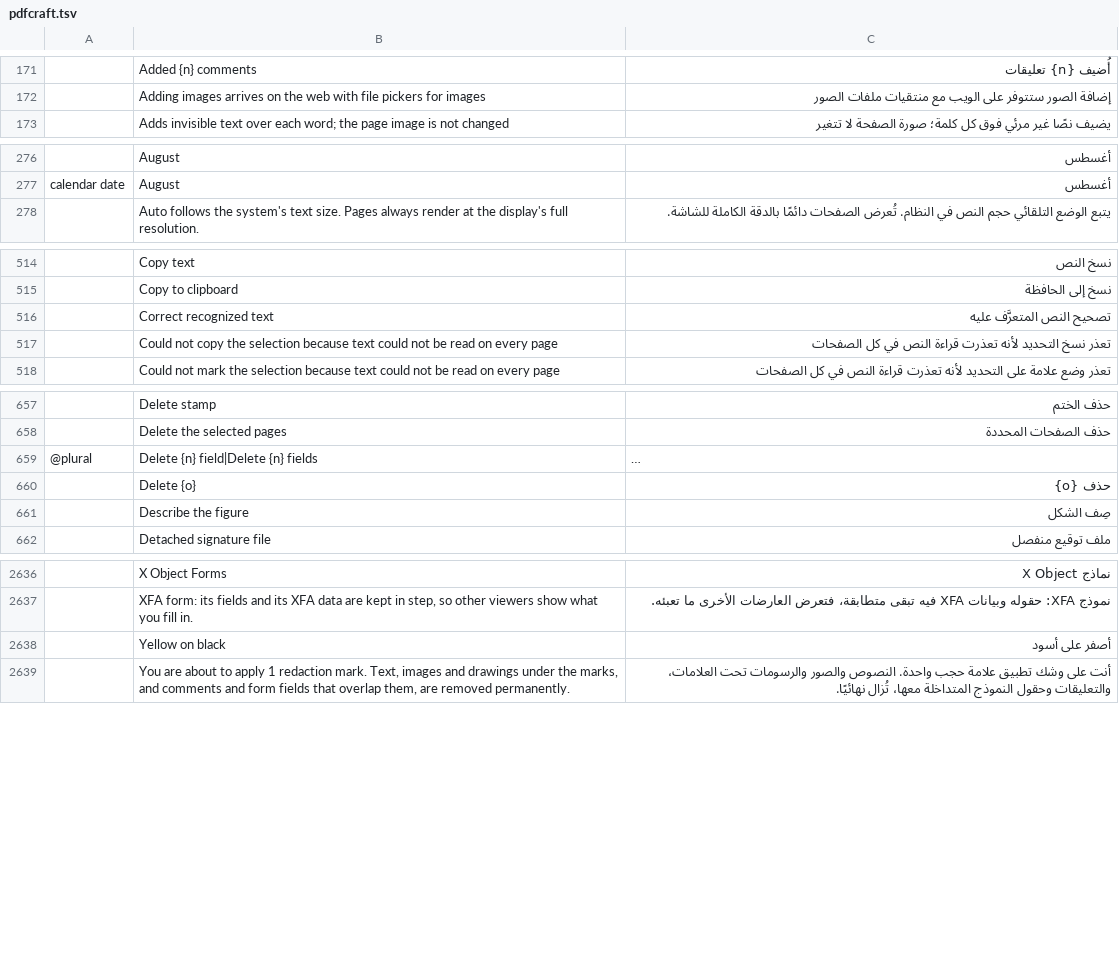
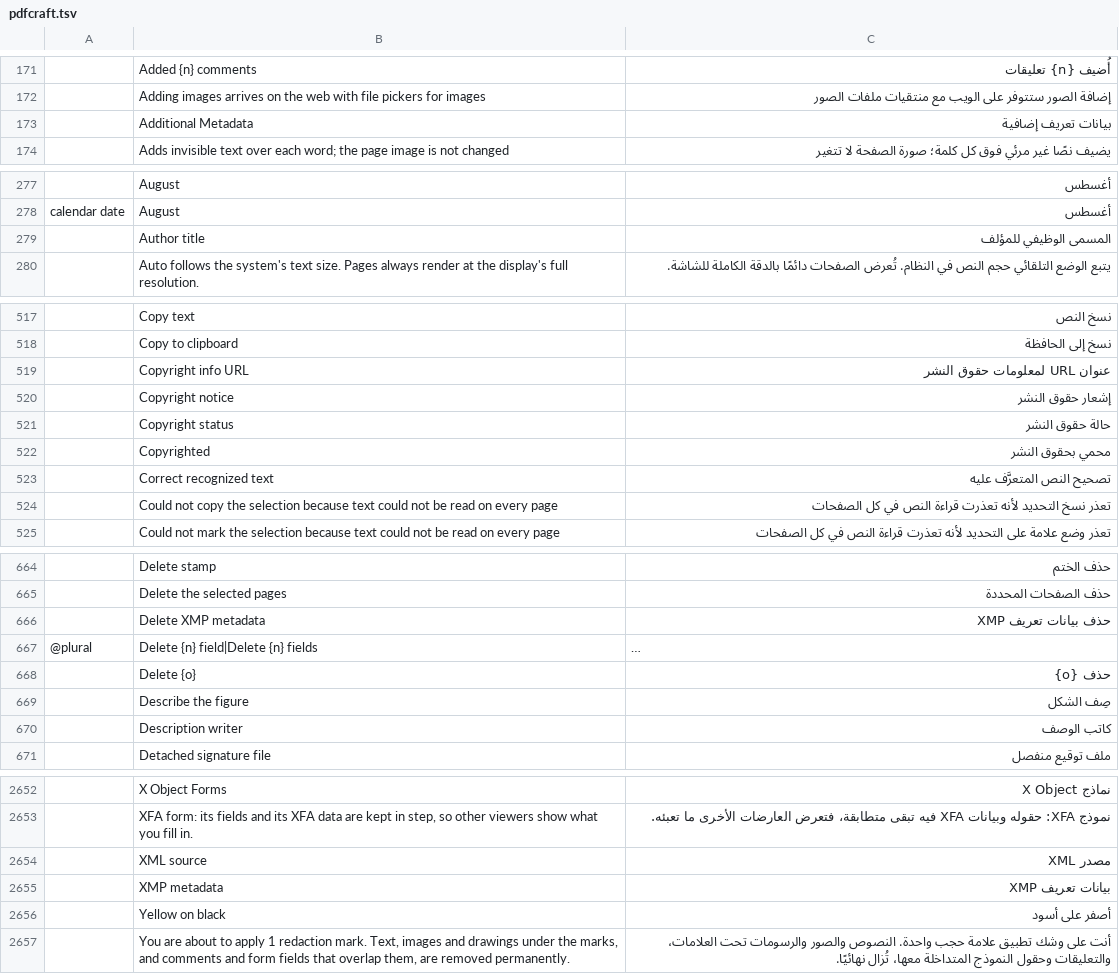
Before and after one commit to BBQ-MAN/craft-i18n, a TSV file: locales/ar/pdfcraft.tsv, drawn as a sheet; only a part is shown, gaps mark what is left out; long unchanged cells end in …; the diff covers the shown part only; the diff names each change by its address in the sheet, - before the commit and + after, or states it on an @@ line.

```diff
--- a/locales/ar/pdfcraft.tsv
+++ b/locales/ar/pdfcraft.tsv
+row 173:  | Additional Metadata | بيانات تعريف إضافية
+row 279:  | Author title | المسمى الوظيفي للمؤلف
+row 519:  | Copyright info URL | عنوان URL لمعلومات حقوق النشر
+row 520:  | Copyright notice | إشعار حقوق النشر
+row 521:  | Copyright status | حالة حقوق النشر
+row 522:  | Copyrighted | محمي بحقوق النشر
+row 666:  | Delete XMP metadata | حذف بيانات تعريف XMP
+row 670:  | Description writer | كاتب الوصف
+row 2654:  | XML source | مصدر XML
+row 2655:  | XMP metadata | بيانات تعريف XMP
```
Also changed, not shown: 8 added rows elsewhere in this file, locales/bg/pdfcraft.tsv, locales/el/pdfcraft.tsv, 19 other files.
